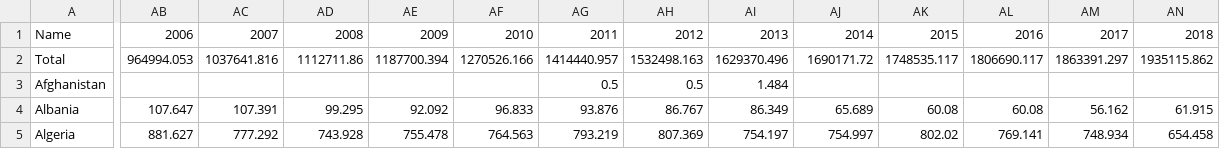
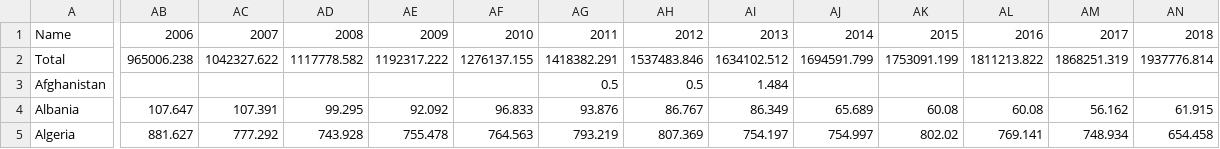
Before and after one commit to unctad-infovis/2024-merchant_fleet, a CSV file: assets/data/US_MerchantFleet - figure1.csv, drawn as a sheet; only a part is shown, gaps mark what is left out; the diff covers the shown part only; the diff names each change by its address in the sheet, - before the commit and + after, or states it on an @@ line.

```diff
--- a/assets/data/US_MerchantFleet - figure1.csv
+++ b/assets/data/US_MerchantFleet - figure1.csv
-AB2: 964994.053
+AB2: 965006.238
-AC2: 1037641.816
+AC2: 1042327.622
-AD2: 1112711.86
+AD2: 1117778.582
-AE2: 1187700.394
+AE2: 1192317.222
-AF2: 1270526.166
+AF2: 1276137.155
-AG2: 1414440.957
+AG2: 1418382.291
-AH2: 1532498.163
+AH2: 1537483.846
-AI2: 1629370.496
+AI2: 1634102.512
-AJ2: 1690171.72
+AJ2: 1694591.799
-AK2: 1748535.117
+AK2: 1753091.199
-AL2: 1806690.117
+AL2: 1811213.822
-AM2: 1863391.297
+AM2: 1868251.319
-AN2: 1935115.862
+AN2: 1937776.814
```
Also changed, not shown: 6 edited cells elsewhere in this file, assets/data/US_MerchantFleet - figure2.csv, public/assets/data/2024-merchant_fleet_figure1_update.csv, 1 other file.
